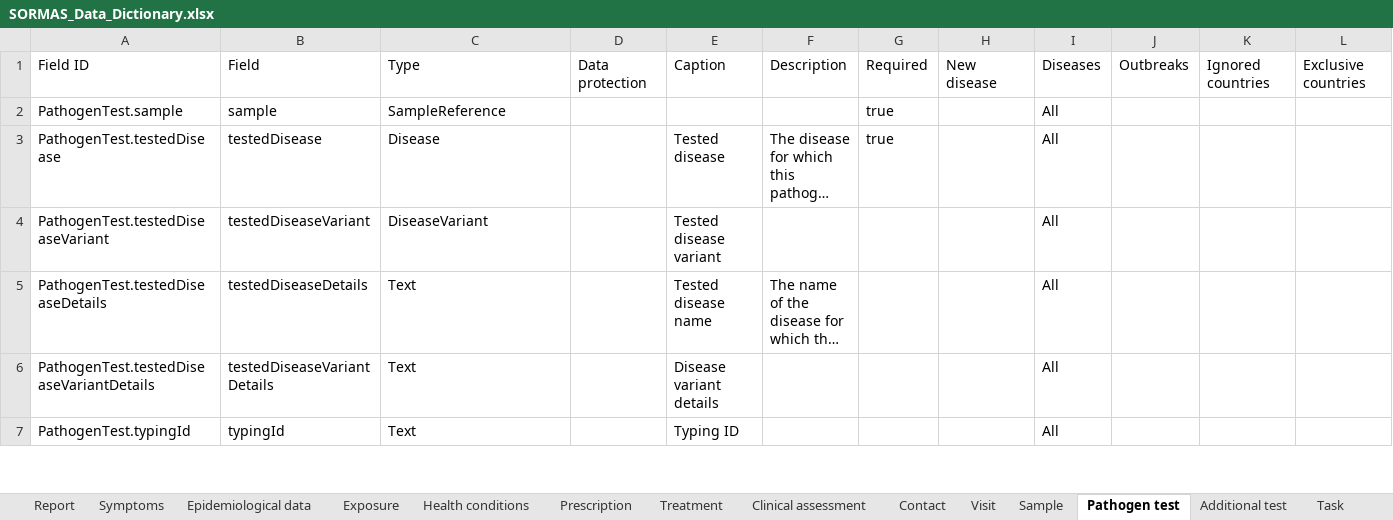
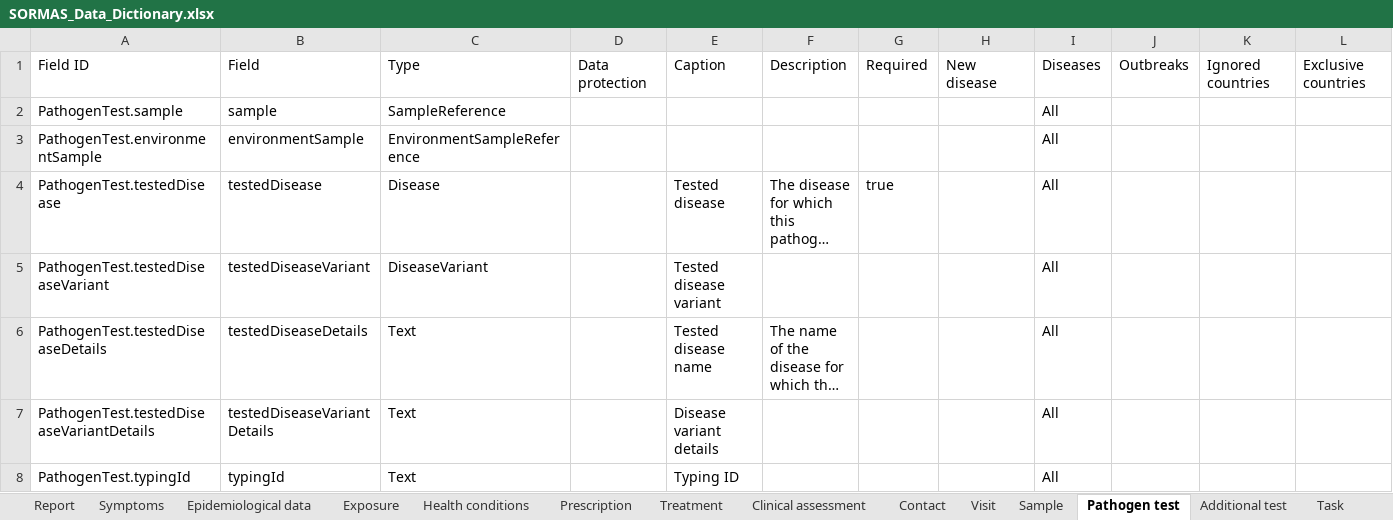
Before and after one commit to SORMAS-Foundation/SORMAS-Project, an Excel workbook: sormas-api/src/main/resources/doc/SORMAS_Data_Dictionary.xlsx, sheet Pathogen test, drawn as a sheet; only a part is shown; long unchanged cells end in …; values as stored, in another font and other column widths than the file's, no borders; table styles not drawn; the diff names each change by its address in the sheet, - before the commit and + after, or states it on an @@ line.

```diff
--- a/sormas-api/src/main/resources/doc/SORMAS_Data_Dictionary.xlsx (sheet Pathogen test)
+++ b/sormas-api/src/main/resources/doc/SORMAS_Data_Dictionary.xlsx (sheet Pathogen test)
-G2: true
+G2: (empty)
+row 3: PathogenTest.environmentSample | environmentSample | EnvironmentSampleReference |  |  |  |  |  | All
```
Also changed, not shown: sheet Message, sheet About, sormas-api/src/main/resources/doc/SORMAS_User_Roles.xlsx.
